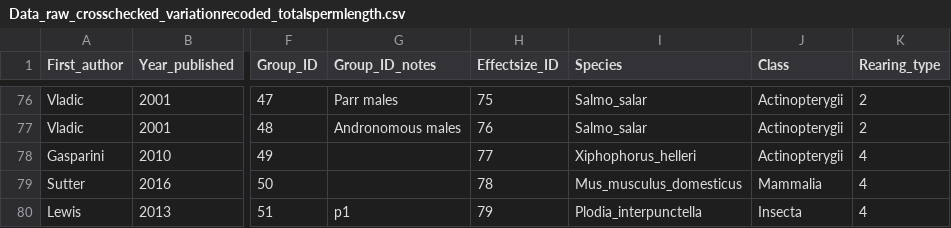
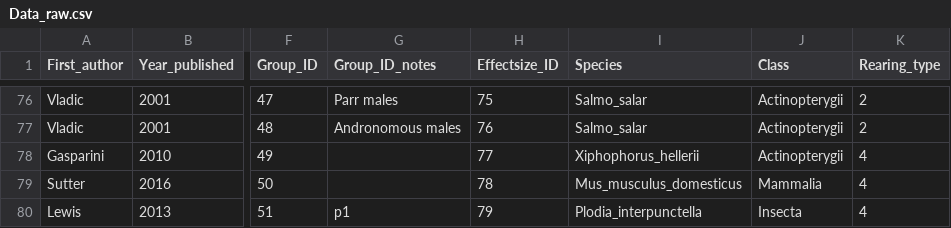
Before and after one commit to elmacartney/Postcop_MA, a CSV file: Data/Data_raw.csv (was Data/Data_raw_crosschecked_variationrecoded_totalspermlength.csv), drawn as a sheet; only a part is shown, gaps mark what is left out; the diff names each change by its address in the sheet, - before the commit and + after, or states it on an @@ line.

```diff
--- a/Data/Data_raw_crosschecked_variationrecoded_totalspermlength.csv
+++ b/Data/Data_raw.csv
-I78 (Species): Xiphophorus_helleri
+I78 (Species): Xiphophorus_hellerii
```
Also changed, not shown: Data/processed_data.csv, 5 other files.
